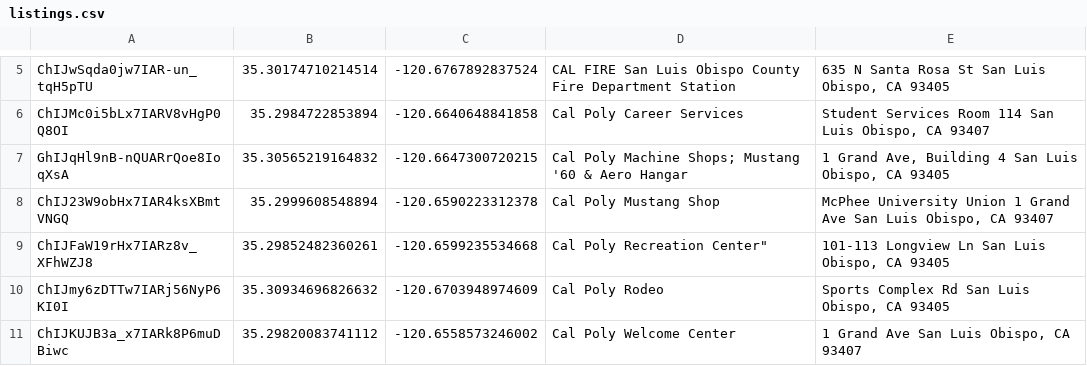
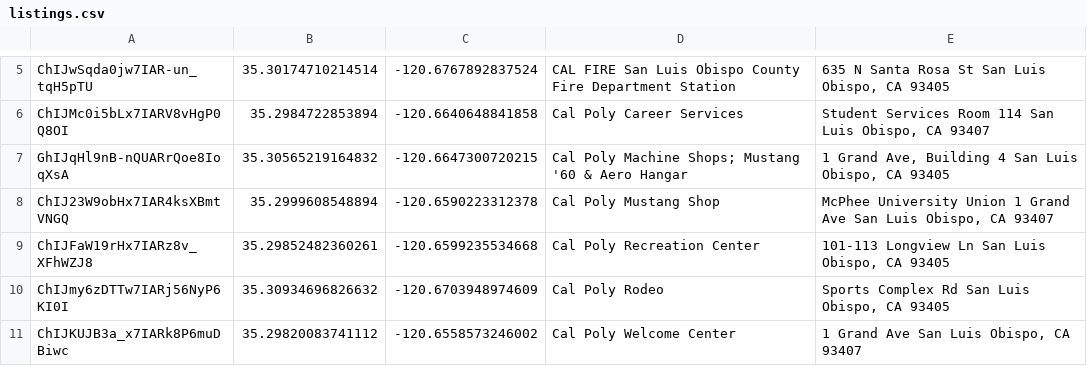
Before and after one commit to jkrisfox/projectTemplate2023_2024, a CSV file: db_seeding/listings.csv, drawn as a sheet; only a part is shown, gaps mark what is left out.

Commit message:
fixed missing quote line 9

```diff
--- a/db_seeding/listings.csv
+++ b/db_seeding/listings.csv
@@ -8,3 +8,3 @@ GhIJqHl9nB-nQUARrQoe8IoqXsA, 35.30565219164832, -120.6647300720215, "Cal Poly Ma
 ChIJ23W9obHx7IAR4ksXBmtVNGQ, 35.2999608548894, -120.6590223312378, "Cal Poly Mustang Shop", "McPhee University Union 1 Grand Ave San Luis Obispo, CA 93407"
-ChIJFaW19rHx7IARz8v_XFhWZJ8, 35.29852482360261, -120.6599235534668, Cal Poly Recreation Center", "101-113 Longview Ln San Luis Obispo, CA 93405"
+ChIJFaW19rHx7IARz8v_XFhWZJ8, 35.29852482360261, -120.6599235534668, "Cal Poly Recreation Center", "101-113 Longview Ln San Luis Obispo, CA 93405"
 ChIJmy6zDTTw7IARj56NyP6KI0I, 35.30934696826632, -120.6703948974609, "Cal Poly Rodeo", "Sports Complex Rd San Luis Obispo, CA 93405"
```
